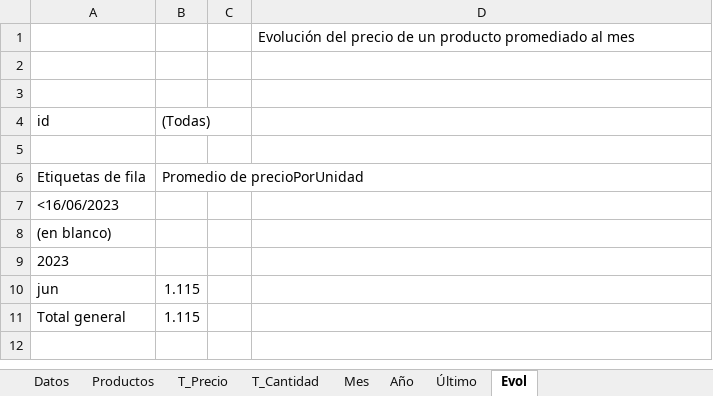
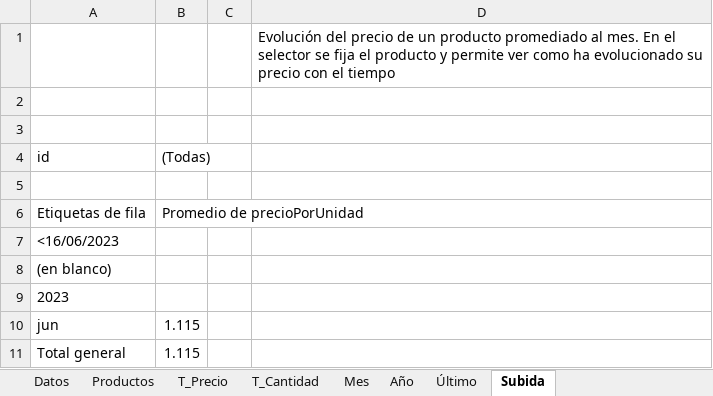
Before and after one commit to dserrada/ticket-digital, an Excel workbook: projects/ticket-digital-data/src/main/resources/Mercadona-base.xlsx, sheet Subida, drawn as a sheet; values as stored, in another font and other column widths than the file's, no borders; charts and pictures not drawn; the diff names each change by its address in the sheet, - before the commit and + after, or states it on an @@ line.

```diff
--- a/projects/ticket-digital-data/src/main/resources/Mercadona-base.xlsx (sheet Subida)
+++ b/projects/ticket-digital-data/src/main/resources/Mercadona-base.xlsx (sheet Subida)
-sheet tab: Evol
+sheet tab: Subida
-D1: …promediado al mes
+D1: …promediado al mes. En el selector se fija el producto y permite ver como ha evolucionado su precio con el tiempo
```
Also changed, not shown: sheet Año, sheet Mes, sheet Último, sheet Productos, sheet T_Precio, sheet T_Cantidad, charts or pictures.
